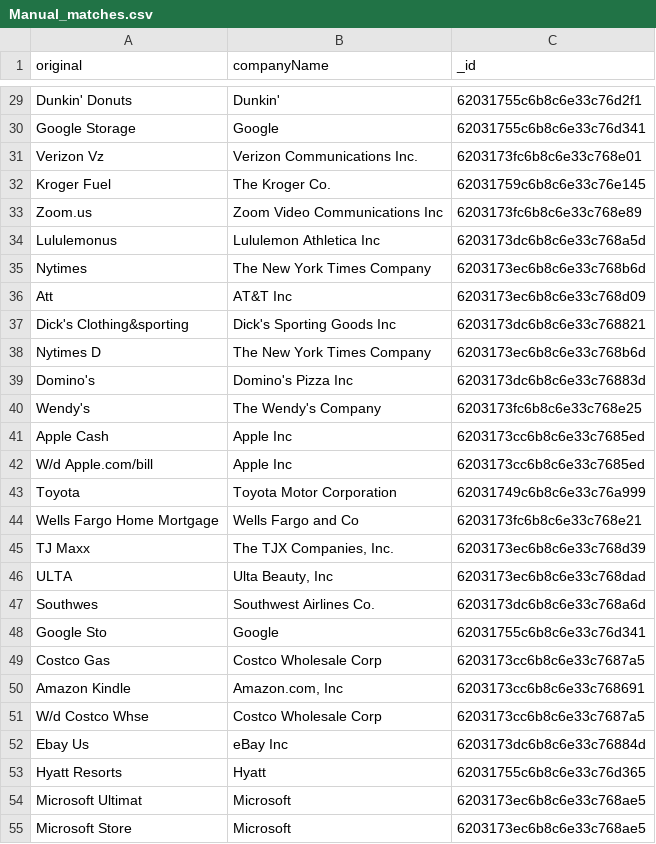
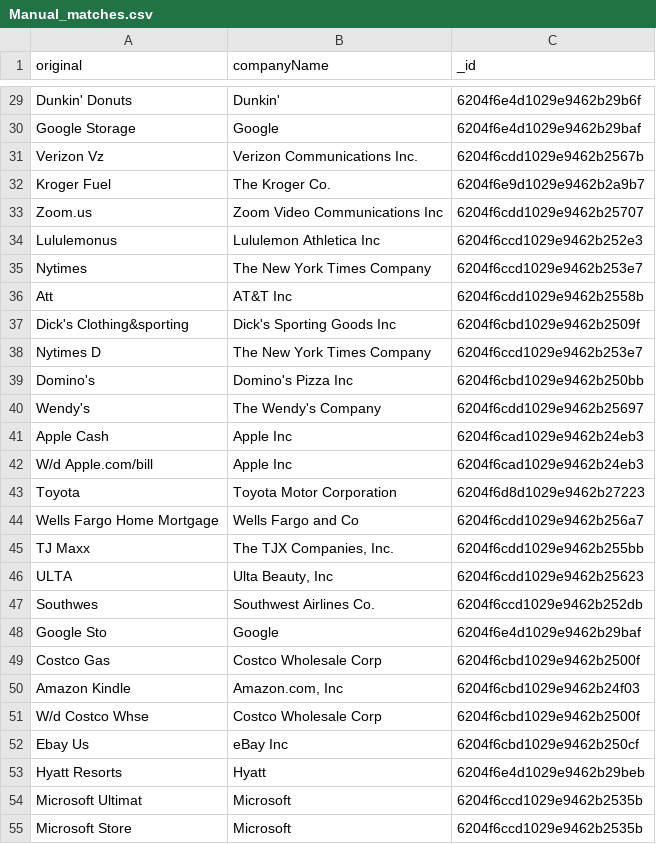
Before and after one commit to nitinsayshe/KarmaWallet, a CSV file: src/integrations/plaid/.tmp/Manual_matches.csv, drawn as a sheet; only a part is shown, gaps mark what is left out; the diff covers the shown part only.

```diff
--- a/src/integrations/plaid/.tmp/Manual_matches.csv
+++ b/src/integrations/plaid/.tmp/Manual_matches.csv
@@ -29,27 +29,27 @@
-"Dunkin' Donuts","Dunkin'","62031755c6b8c6e33c76d2f1"
-"Google Storage","Google","62031755c6b8c6e33c76d341"
-"Verizon Vz","Verizon Communications Inc.","6203173fc6b8c6e33c768e01"
-"Kroger Fuel","The Kroger Co.","62031759c6b8c6e33c76e145"
-"Zoom.us","Zoom Video Communications Inc","6203173fc6b8c6e33c768e89"
-"Lululemonus","Lululemon Athletica Inc","6203173dc6b8c6e33c768a5d"
-"Nytimes","The New York Times Company","6203173ec6b8c6e33c768b6d"
-"Att","AT&T Inc","6203173ec6b8c6e33c768d09"
-"Dick's Clothing&sporting","Dick's Sporting Goods Inc","6203173dc6b8c6e33c768821"
-"Nytimes D","The New York Times Company","6203173ec6b8c6e33c768b6d"
-"Domino's","Domino's Pizza Inc","6203173dc6b8c6e33c76883d"
-"Wendy's","The Wendy's Company","6203173fc6b8c6e33c768e25"
-"Apple Cash","Apple Inc","6203173cc6b8c6e33c7685ed"
-"W/d Apple.com/bill","Apple Inc","6203173cc6b8c6e33c7685ed"
-"Toyota","Toyota Motor Corporation","62031749c6b8c6e33c76a999"
-"Wells Fargo Home Mortgage","Wells Fargo and Co","6203173fc6b8c6e33c768e21"
-"TJ Maxx","The TJX Companies, Inc.","6203173ec6b8c6e33c768d39"
-"ULTA","Ulta Beauty, Inc","6203173ec6b8c6e33c768dad"
-"Southwes","Southwest Airlines Co.","6203173dc6b8c6e33c768a6d"
-"Google Sto","Google","62031755c6b8c6e33c76d341"
-"Costco Gas","Costco Wholesale Corp","6203173cc6b8c6e33c7687a5"
-"Amazon Kindle","Amazon.com, Inc","6203173cc6b8c6e33c768691"
-"W/d Costco Whse","Costco Wholesale Corp","6203173cc6b8c6e33c7687a5"
-"Ebay Us","eBay Inc","6203173dc6b8c6e33c76884d"
-"Hyatt Resorts","Hyatt","62031755c6b8c6e33c76d365"
-"Microsoft Ultimat","Microsoft","6203173ec6b8c6e33c768ae5"
-"Microsoft Store","Microsoft","6203173ec6b8c6e33c768ae5"
+"Dunkin' Donuts","Dunkin'","6204f6e4d1029e9462b29b6f"
+"Google Storage","Google","6204f6e4d1029e9462b29baf"
+"Verizon Vz","Verizon Communications Inc.","6204f6cdd1029e9462b2567b"
+"Kroger Fuel","The Kroger Co.","6204f6e9d1029e9462b2a9b7"
+"Zoom.us","Zoom Video Communications Inc","6204f6cdd1029e9462b25707"
+"Lululemonus","Lululemon Athletica Inc","6204f6ccd1029e9462b252e3"
+"Nytimes","The New York Times Company","6204f6ccd1029e9462b253e7"
+"Att","AT&T Inc","6204f6cdd1029e9462b2558b"
+"Dick's Clothing&sporting","Dick's Sporting Goods Inc","6204f6cbd1029e9462b2509f"
+"Nytimes D","The New York Times Company","6204f6ccd1029e9462b253e7"
+"Domino's","Domino's Pizza Inc","6204f6cbd1029e9462b250bb"
+"Wendy's","The Wendy's Company","6204f6cdd1029e9462b25697"
+"Apple Cash","Apple Inc","6204f6cad1029e9462b24eb3"
+"W/d Apple.com/bill","Apple Inc","6204f6cad1029e9462b24eb3"
+"Toyota","Toyota Motor Corporation","6204f6d8d1029e9462b27223"
+"Wells Fargo Home Mortgage","Wells Fargo and Co","6204f6cdd1029e9462b256a7"
+"TJ Maxx","The TJX Companies, Inc.","6204f6cdd1029e9462b255bb"
+"ULTA","Ulta Beauty, Inc","6204f6cdd1029e9462b25623"
+"Southwes","Southwest Airlines Co.","6204f6ccd1029e9462b252db"
+"Google Sto","Google","6204f6e4d1029e9462b29baf"
+"Costco Gas","Costco Wholesale Corp","6204f6cbd1029e9462b2500f"
+"Amazon Kindle","Amazon.com, Inc","6204f6cbd1029e9462b24f03"
+"W/d Costco Whse","Costco Wholesale Corp","6204f6cbd1029e9462b2500f"
+"Ebay Us","eBay Inc","6204f6cbd1029e9462b250cf"
+"Hyatt Resorts","Hyatt","6204f6e4d1029e9462b29beb"
+"Microsoft Ultimat","Microsoft","6204f6ccd1029e9462b2535b"
+"Microsoft Store","Microsoft","6204f6ccd1029e9462b2535b"
```
Also changed, not shown: 95 edited cells elsewhere in this file, src/integrations/plaid/.tmp/companies.csv, 3 other files.
